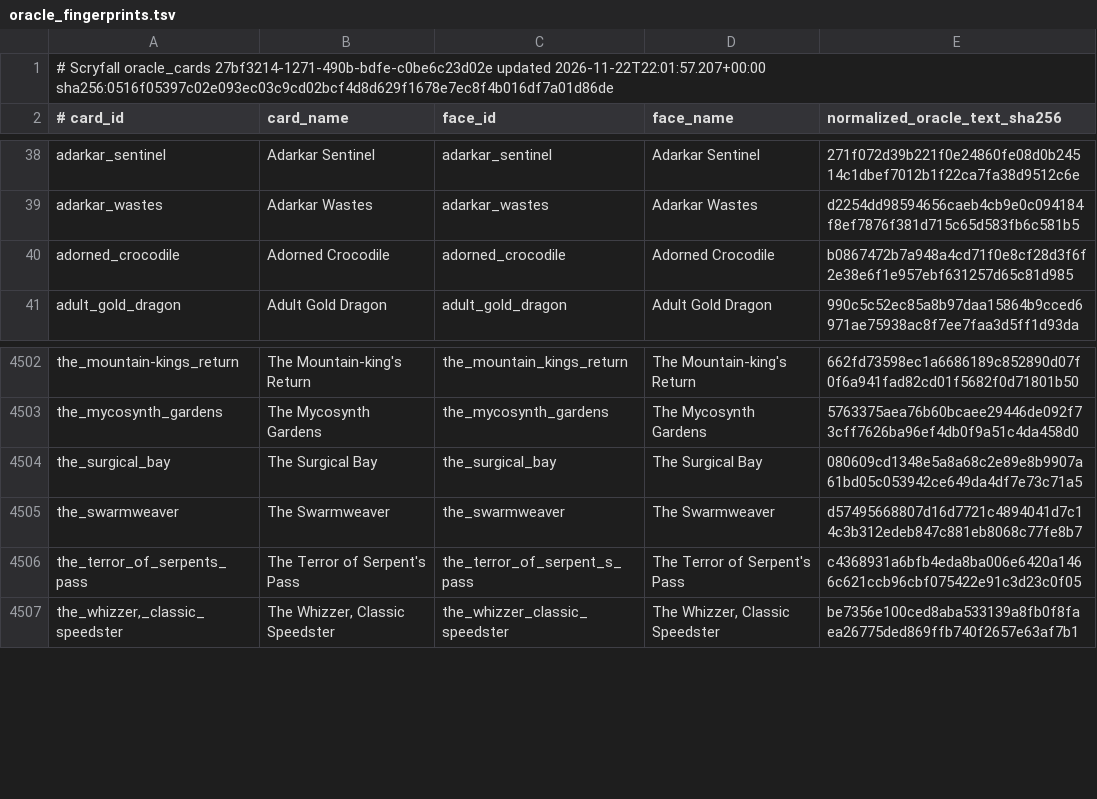
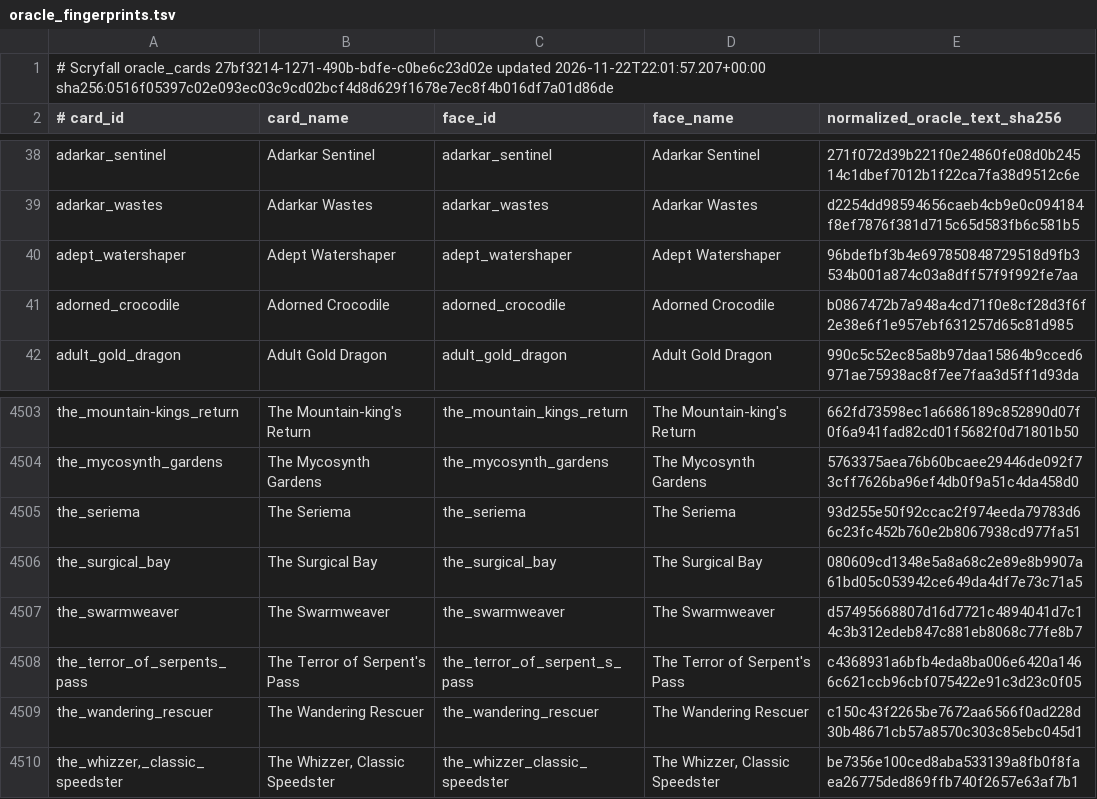
Before and after one commit to pizzaninja188/Cockatrice, a TSV file: tricerules/tricerules-cards/presentation/oracle_fingerprints.tsv, drawn as a sheet; only a part is shown, gaps mark what is left out.

```diff
--- a/tricerules/tricerules-cards/presentation/oracle_fingerprints.tsv
+++ b/tricerules/tricerules-cards/presentation/oracle_fingerprints.tsv
@@ -39,2 +39,3 @@ adarkar_sentinel	Adarkar Sentinel	adarkar_sentinel	Adarkar Sentinel	271f072d39b2
 adarkar_wastes	Adarkar Wastes	adarkar_wastes	Adarkar Wastes	d2254dd98594656caeb4cb9e0c094184f8ef7876f381d715c65d583fb6c581b5
+adept_watershaper	Adept Watershaper	adept_watershaper	Adept Watershaper	96bdefbf3b4e697850848729518d9fb3534b001a874c03a8dff57f9f992fe7aa
 adorned_crocodile	Adorned Crocodile	adorned_crocodile	Adorned Crocodile	b0867472b7a948a4cd71f0e8cf28d3f6f2e38e6f1e957ebf631257d65c81d985
@@ -4503,2 +4504,3 @@ the_mountain-kings_return	The Mountain-king's Return	the_mountain_kings_return	T
 the_mycosynth_gardens	The Mycosynth Gardens	the_mycosynth_gardens	The Mycosynth Gardens	5763375aea76b60bcaee29446de092f73cff7626ba96ef4db0f9a51c4da458d0
+the_seriema	The Seriema	the_seriema	The Seriema	93d255e50f92ccac2f974eeda79783d66c23fc452b760e2b8067938cd977fa51
 the_surgical_bay	The Surgical Bay	the_surgical_bay	The Surgical Bay	080609cd1348e5a8a68c2e89e8b9907a61bd05c053942ce649da4df7e73c71a5
@@ -4506,2 +4508,3 @@ the_swarmweaver	The Swarmweaver	the_swarmweaver	The Swarmweaver	d57495668807d16d
 the_terror_of_serpents_pass	The Terror of Serpent's Pass	the_terror_of_serpent_s_pass	The Terror of Serpent's Pass	c4368931a6bfb4eda8ba006e6420a1466c621ccb96cbf075422e91c3d23c0f05
+the_wandering_rescuer	The Wandering Rescuer	the_wandering_rescuer	The Wandering Rescuer	c150c43f2265be7672aa6566f0ad228d30b48671cb57a8570c303c85ebc045d1
 the_whizzer,_classic_speedster	The Whizzer, Classic Speedster	the_whizzer_classic_speedster	The Whizzer, Classic Speedster	be7356e100ced8aba533139a8fb0f8faea26775ded869ffb740f2657e63af7b1
```
Also changed, not shown: 13 other files.
